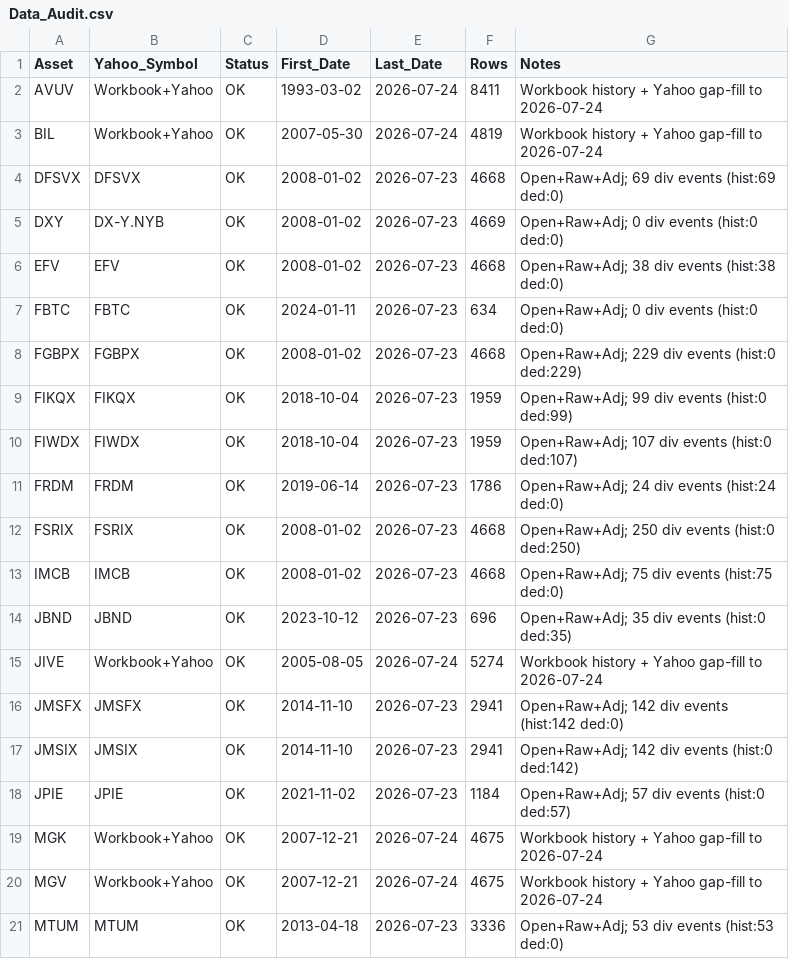
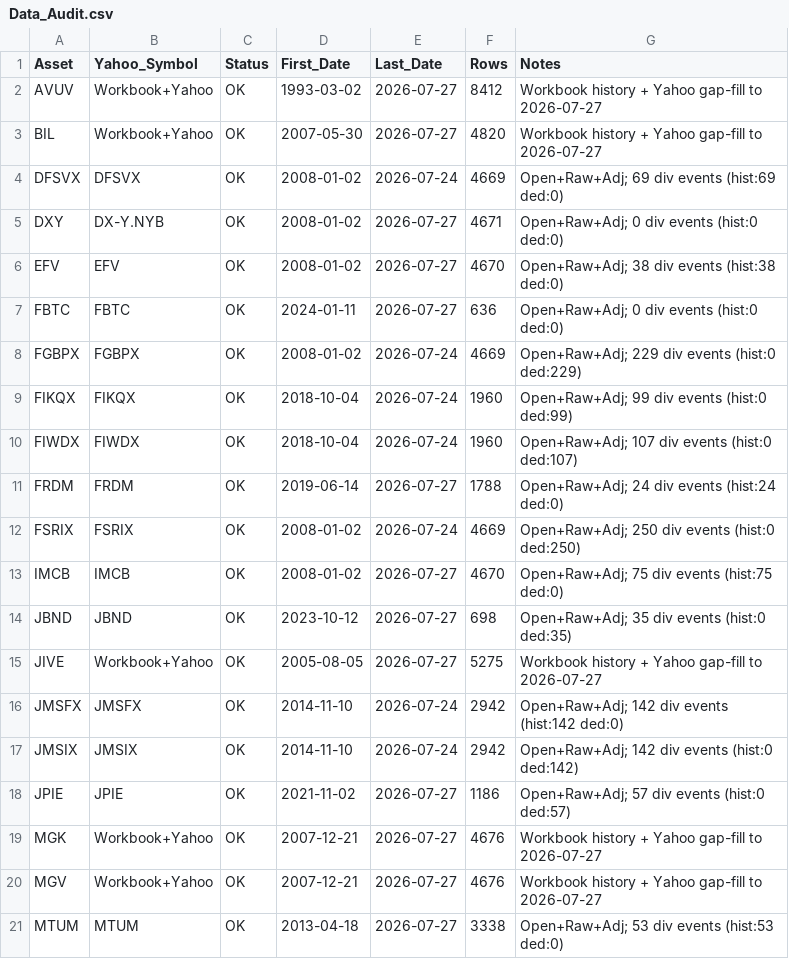
Before and after one commit to wesl8n-sketch/A1V12-Dashboard, a CSV file: Audit/Data_Audit.csv, drawn as a sheet; only a part is shown; the diff covers the shown part only.

```diff
--- a/Audit/Data_Audit.csv
+++ b/Audit/Data_Audit.csv
@@ -1,21 +1,21 @@
 Asset,Yahoo_Symbol,Status,First_Date,Last_Date,Rows,Notes
-AVUV,Workbook+Yahoo,OK,1993-03-02,2026-07-24,8411,Workbook history + Yahoo gap-fill to 2026-07-24
-BIL,Workbook+Yahoo,OK,2007-05-30,2026-07-24,4819,Workbook history + Yahoo gap-fill to 2026-07-24
-DFSVX,DFSVX,OK,2008-01-02,2026-07-23,4668,Open+Raw+Adj; 69 div events (hist:69 ded:0)
-DXY,DX-Y.NYB,OK,2008-01-02,2026-07-23,4669,Open+Raw+Adj; 0 div events (hist:0 ded:0)
-EFV,EFV,OK,2008-01-02,2026-07-23,4668,Open+Raw+Adj; 38 div events (hist:38 ded:0)
-FBTC,FBTC,OK,2024-01-11,2026-07-23,634,Open+Raw+Adj; 0 div events (hist:0 ded:0)
-FGBPX,FGBPX,OK,2008-01-02,2026-07-23,4668,Open+Raw+Adj; 229 div events (hist:0 ded:229)
-FIKQX,FIKQX,OK,2018-10-04,2026-07-23,1959,Open+Raw+Adj; 99 div events (hist:0 ded:99)
-FIWDX,FIWDX,OK,2018-10-04,2026-07-23,1959,Open+Raw+Adj; 107 div events (hist:0 ded:107)
-FRDM,FRDM,OK,2019-06-14,2026-07-23,1786,Open+Raw+Adj; 24 div events (hist:24 ded:0)
-FSRIX,FSRIX,OK,2008-01-02,2026-07-23,4668,Open+Raw+Adj; 250 div events (hist:0 ded:250)
-IMCB,IMCB,OK,2008-01-02,2026-07-23,4668,Open+Raw+Adj; 75 div events (hist:75 ded:0)
-JBND,JBND,OK,2023-10-12,2026-07-23,696,Open+Raw+Adj; 35 div events (hist:0 ded:35)
-JIVE,Workbook+Yahoo,OK,2005-08-05,2026-07-24,5274,Workbook history + Yahoo gap-fill to 2026-07-24
-JMSFX,JMSFX,OK,2014-11-10,2026-07-23,2941,Open+Raw+Adj; 142 div events (hist:142 ded:0)
-JMSIX,JMSIX,OK,2014-11-10,2026-07-23,2941,Open+Raw+Adj; 142 div events (hist:0 ded:142)
-JPIE,JPIE,OK,2021-11-02,2026-07-23,1184,Open+Raw+Adj; 57 div events (hist:0 ded:57)
-MGK,Workbook+Yahoo,OK,2007-12-21,2026-07-24,4675,Workbook history + Yahoo gap-fill to 2026-07-24
-MGV,Workbook+Yahoo,OK,2007-12-21,2026-07-24,4675,Workbook history + Yahoo gap-fill to 2026-07-24
-MTUM,MTUM,OK,2013-04-18,2026-07-23,3336,Open+Raw+Adj; 53 div events (hist:53 ded:0)
+AVUV,Workbook+Yahoo,OK,1993-03-02,2026-07-27,8412,Workbook history + Yahoo gap-fill to 2026-07-27
+BIL,Workbook+Yahoo,OK,2007-05-30,2026-07-27,4820,Workbook history + Yahoo gap-fill to 2026-07-27
+DFSVX,DFSVX,OK,2008-01-02,2026-07-24,4669,Open+Raw+Adj; 69 div events (hist:69 ded:0)
+DXY,DX-Y.NYB,OK,2008-01-02,2026-07-27,4671,Open+Raw+Adj; 0 div events (hist:0 ded:0)
+EFV,EFV,OK,2008-01-02,2026-07-27,4670,Open+Raw+Adj; 38 div events (hist:38 ded:0)
+FBTC,FBTC,OK,2024-01-11,2026-07-27,636,Open+Raw+Adj; 0 div events (hist:0 ded:0)
+FGBPX,FGBPX,OK,2008-01-02,2026-07-24,4669,Open+Raw+Adj; 229 div events (hist:0 ded:229)
+FIKQX,FIKQX,OK,2018-10-04,2026-07-24,1960,Open+Raw+Adj; 99 div events (hist:0 ded:99)
+FIWDX,FIWDX,OK,2018-10-04,2026-07-24,1960,Open+Raw+Adj; 107 div events (hist:0 ded:107)
+FRDM,FRDM,OK,2019-06-14,2026-07-27,1788,Open+Raw+Adj; 24 div events (hist:24 ded:0)
+FSRIX,FSRIX,OK,2008-01-02,2026-07-24,4669,Open+Raw+Adj; 250 div events (hist:0 ded:250)
+IMCB,IMCB,OK,2008-01-02,2026-07-27,4670,Open+Raw+Adj; 75 div events (hist:75 ded:0)
+JBND,JBND,OK,2023-10-12,2026-07-27,698,Open+Raw+Adj; 35 div events (hist:0 ded:35)
+JIVE,Workbook+Yahoo,OK,2005-08-05,2026-07-27,5275,Workbook history + Yahoo gap-fill to 2026-07-27
+JMSFX,JMSFX,OK,2014-11-10,2026-07-24,2942,Open+Raw+Adj; 142 div events (hist:142 ded:0)
+JMSIX,JMSIX,OK,2014-11-10,2026-07-24,2942,Open+Raw+Adj; 142 div events (hist:0 ded:142)
+JPIE,JPIE,OK,2021-11-02,2026-07-27,1186,Open+Raw+Adj; 57 div events (hist:0 ded:57)
+MGK,Workbook+Yahoo,OK,2007-12-21,2026-07-27,4676,Workbook history + Yahoo gap-fill to 2026-07-27
+MGV,Workbook+Yahoo,OK,2007-12-21,2026-07-27,4676,Workbook history + Yahoo gap-fill to 2026-07-27
+MTUM,MTUM,OK,2013-04-18,2026-07-27,3338,Open+Raw+Adj; 53 div events (hist:53 ded:0)
```
Also changed, not shown: 1 added row and 26 edited cells elsewhere in this file, Data/Daily_Holdings.csv, Data/Dividend_Model_Annual.csv, 26 other files.
